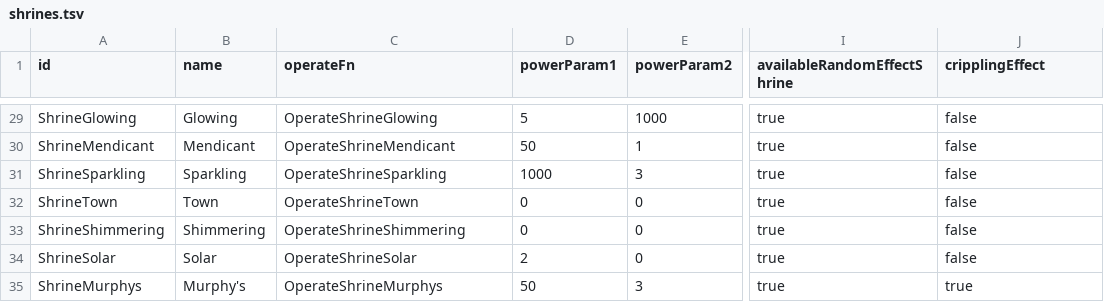
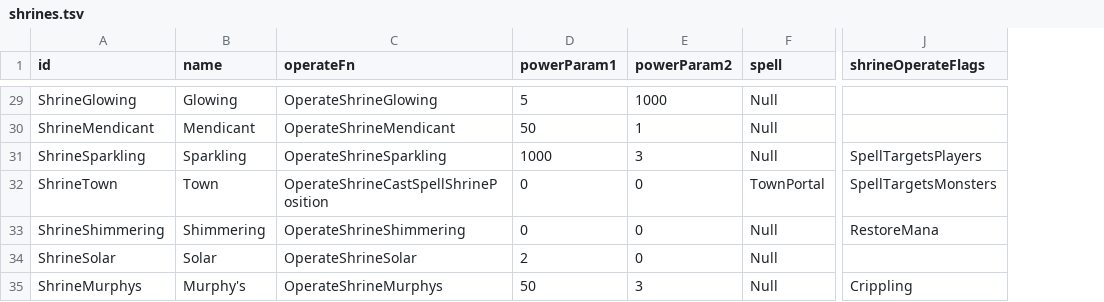
Before and after one commit to diasurgical/DevilutionX, a TSV file: mods/hf/txtdata/shrines/shrines.tsv, drawn as a sheet; only a part is shown, gaps mark what is left out; removed rows and columns are numbered as before the commit, all else as after; the diff covers the shown part only; the diff names each change by its address in the sheet, - before the commit and + after, or states it on an @@ line.

Commit message:
Extracted shrine hook functions to shrines.cpp and added more configurable parameters
Signed-off-by: Developer Guilliman <developerguilliman@gmail.com>

```diff
--- a/mods/hf/txtdata/shrines/shrines.tsv
+++ b/mods/hf/txtdata/shrines/shrines.tsv
+column F (spell), rows 29-35: Null | Null | Null | TownPortal | Null | Null | Null
-column I (availableRandomEffectShrine), rows 29-35: all true
-J1: cripplingEffect
+J1: shrineOperateFlags
-J29:J30 (shrineOperateFlags): false
+J29:J30 (shrineOperateFlags): (empty)
-J31 (shrineOperateFlags): false
+J31 (shrineOperateFlags): SpellTargetsPlayers
-C32 (operateFn): OperateShrineTown
+C32 (operateFn): OperateShrineCastSpellShrinePosition
-J32 (shrineOperateFlags): false
+J32 (shrineOperateFlags): SpellTargetsMonsters
-J33 (shrineOperateFlags): false
+J33 (shrineOperateFlags): RestoreMana
-J34 (shrineOperateFlags): false
+J34 (shrineOperateFlags): (empty)
-J35 (shrineOperateFlags): true
+J35 (shrineOperateFlags): Crippling
```
Also changed, not shown: 38 edited cells elsewhere in this file, assets/txtdata/shrines/shrines.tsv, 8 other files.
